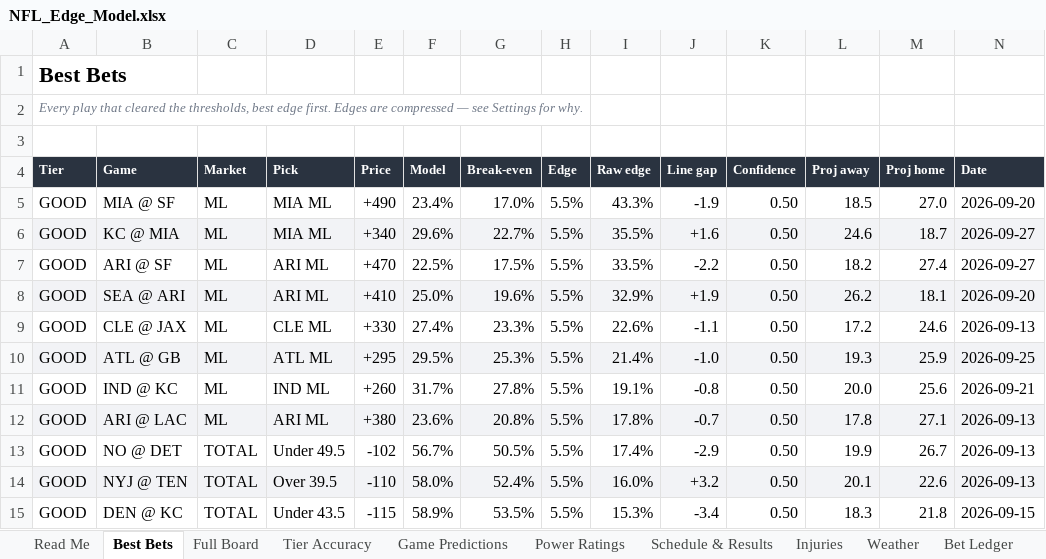
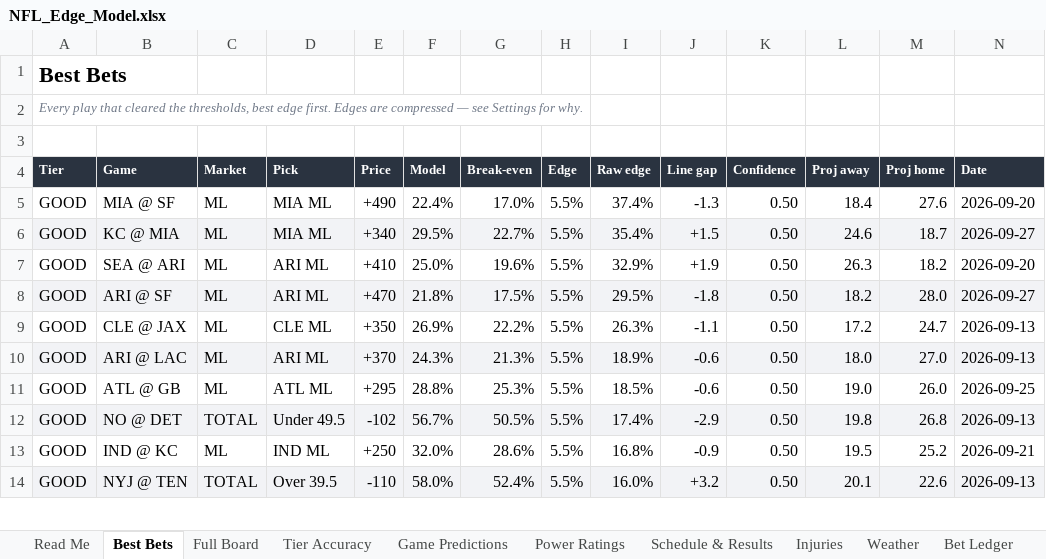
Before and after one commit to CHILLYCHILLY14/nfl-edge, an Excel workbook: NFL_Edge_Model.xlsx, sheet Best Bets, drawn as a sheet; only a part is shown; values as stored, in another font and other column widths than the file's, no borders; table styles not drawn; removed rows and columns are numbered as before the commit, all else as after; the diff covers the shown part only; the diff names each change by its address in the sheet, - before the commit and + after, or states it on an @@ line.

```diff
--- a/NFL_Edge_Model.xlsx (sheet Best Bets)
+++ b/NFL_Edge_Model.xlsx (sheet Best Bets)
-F5 (Model): 23.4%
+F5 (Model): 22.4%
-I5 (Raw edge): 43.3%
+I5 (Raw edge): 37.4%
-J5 (Line gap): -1.9
+J5 (Line gap): -1.3
-L5 (Proj away): 18.5
+L5 (Proj away): 18.4
-M5 (Proj home): 27.0
+M5 (Proj home): 27.6
-F6 (Model): 29.6%
+F6 (Model): 29.5%
-I6 (Raw edge): 35.5%
+I6 (Raw edge): 35.4%
-J6 (Line gap): +1.6
+J6 (Line gap): +1.5
-row 7: GOOD | ARI @ SF | ML | ARI ML | +470 | 22.5% | 17.5% | 5.5% | 33.5% | -2.2 | 0.50 | 18.2 | 27.4 | 2026-09-27
-A7:N7 fill: #F2F3F6
+A7:N7 fill: none
-L7 (Proj away): 26.2
+L7 (Proj away): 26.3
-M7 (Proj home): 18.1
+M7 (Proj home): 18.2
+row 8: GOOD | ARI @ SF | ML | ARI ML | +470 | 21.8% | 17.5% | 5.5% | 29.5% | -1.8 | 0.50 | 18.2 | 28.0 | 2026-09-27
-E9 (Price): +330
+E9 (Price): +350
-F9 (Model): 27.4%
+F9 (Model): 26.9%
-G9 (Break-even): 23.3%
+G9 (Break-even): 22.2%
-I9 (Raw edge): 22.6%
+I9 (Raw edge): 26.3%
-M9 (Proj home): 24.6
+M9 (Proj home): 24.7
+row 10: GOOD | ARI @ LAC | ML | ARI ML | +370 | 24.3% | 21.3% | 5.5% | 18.9% | -0.6 | 0.50 | 18.0 | 27.0 | 2026-09-13
-A11:N11 fill: #F2F3F6
+A11:N11 fill: none
-F11 (Model): 29.5%
+F11 (Model): 28.8%
-I11 (Raw edge): 21.4%
+I11 (Raw edge): 18.5%
-J11 (Line gap): -1.0
+J11 (Line gap): -0.6
-L11 (Proj away): 19.3
+L11 (Proj away): 19.0
-M11 (Proj home): 25.9
+M11 (Proj home): 26.0
-row 11: GOOD | IND @ KC | ML | IND ML | +260 | 31.7% | 27.8% | 5.5% | 19.1% | -0.8 | 0.50 | 20.0 | 25.6 | 2026-09-21
-row 12: GOOD | ARI @ LAC | ML | ARI ML | +380 | 23.6% | 20.8% | 5.5% | 17.8% | -0.7 | 0.50 | 17.8 | 27.1 | 2026-09-13
-A12:N12 fill: none
+A12:N12 fill: #F2F3F6
-L12 (Proj away): 19.9
+L12 (Proj away): 19.8
-M12 (Proj home): 26.7
+M12 (Proj home): 26.8
+row 13: GOOD | IND @ KC | ML | IND ML | +250 | 32.0% | 28.6% | 5.5% | 16.8% | -0.9 | 0.50 | 19.5 | 25.2 | 2026-09-21
-row 15: GOOD | DEN @ KC | TOTAL | Under 43.5 | -115 | 58.9% | 53.5% | 5.5% | 15.3% | -3.4 | 0.50 | 18.3 | 21.8 | 2026-09-15
```
Also changed, not shown: 4 added rows, 3 removed rows, 17 edited cells and cell formats elsewhere in this sheet, sheet Full Board, sheet Injuries, sheet Weather, sheet Game Predictions, sheet Schedule & Results, sheet Power Ratings, 3 more sheets, 21 other files.
